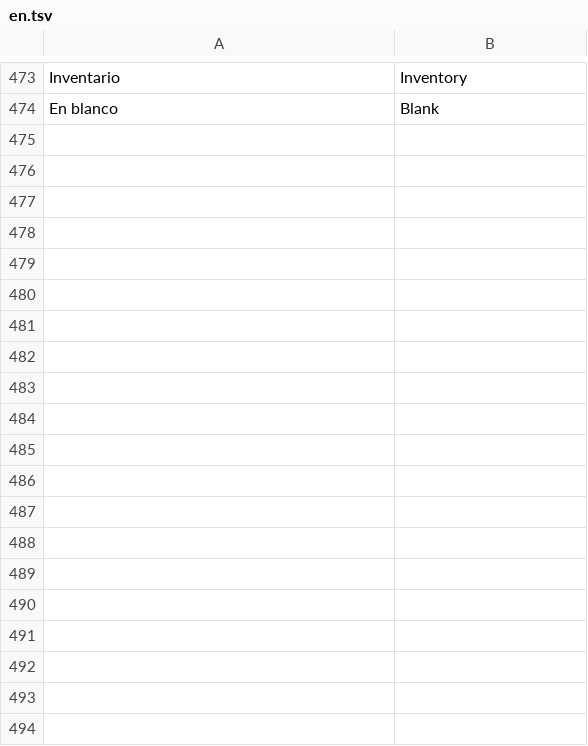
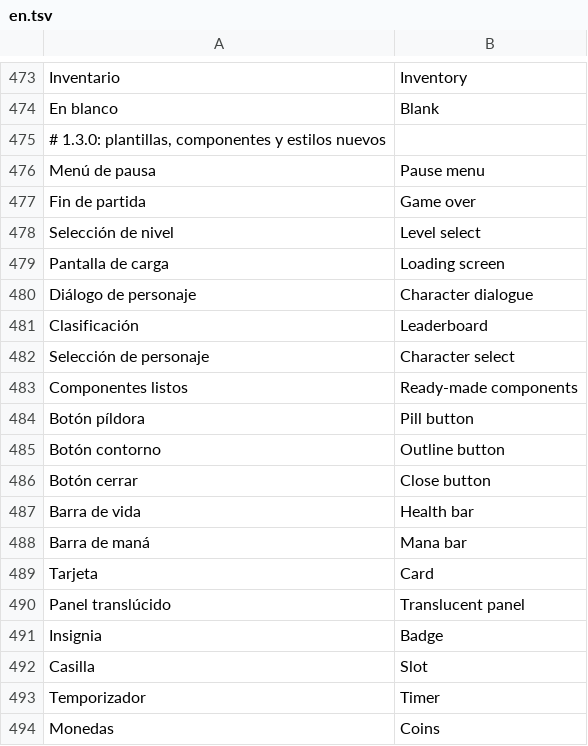
Before and after one commit to deritu-kutsut/lienzo-ui, a TSV file: assets/i18n/en.tsv, drawn as a sheet; only a part is shown, gaps mark what is left out; the diff covers the shown part only.

```diff
--- a/assets/i18n/en.tsv
+++ b/assets/i18n/en.tsv
@@ -474 +474,21 @@ Inventario	Inventory
 En blanco	Blank
+# 1.3.0: plantillas, componentes y estilos nuevos
+Menú de pausa	Pause menu
+Fin de partida	Game over
+Selección de nivel	Level select
+Pantalla de carga	Loading screen
+Diálogo de personaje	Character dialogue
+Clasificación	Leaderboard
+Selección de personaje	Character select
+Componentes listos	Ready-made components
+Botón píldora	Pill button
+Botón contorno	Outline button
+Botón cerrar	Close button
+Barra de vida	Health bar
+Barra de maná	Mana bar
+Tarjeta	Card
+Panel translúcido	Translucent panel
+Insignia	Badge
+Casilla	Slot
+Temporizador	Timer
+Monedas	Coins
```
Also changed, not shown: 57 added rows elsewhere in this file, 18 other files.
